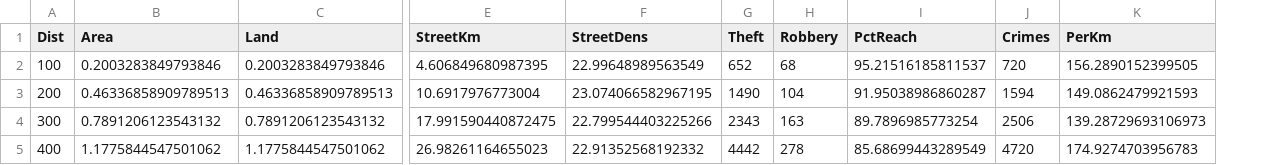
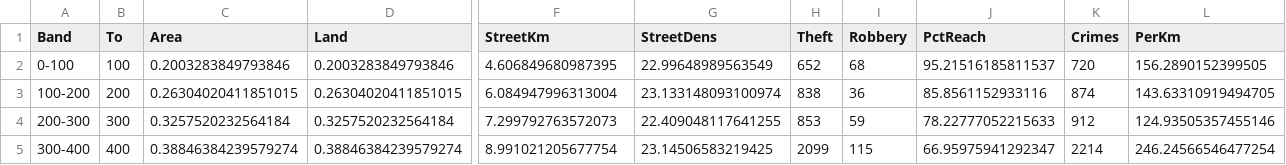
Before and after one commit to apwheele/Blog_Code, a CSV file: Python/StreetBuffers/CanalSt_Buffer.csv, drawn as a sheet; only a part is shown, gaps mark what is left out; addresses are those after the commit; the diff covers the shown part only; the diff names each change by its address in the sheet, - before the commit and + after, or states it on an @@ line.

```diff
--- a/Python/StreetBuffers/CanalSt_Buffer.csv
+++ b/Python/StreetBuffers/CanalSt_Buffer.csv
+column A (Band), rows 2-5: 0-100 | 100-200 | 200-300 | 300-400
-B1: Dist
+B1: To
-C3 (Area): 0.46336858909789513
+C3 (Area): 0.26304020411851015
-D3 (Land): 0.46336858909789513
+D3 (Land): 0.26304020411851015
-F3 (StreetKm): 10.6917976773004
+F3 (StreetKm): 6.084947996313004
-G3 (StreetDens): 23.074066582967195
+G3 (StreetDens): 23.133148093100974
-H3 (Theft): 1490
+H3 (Theft): 838
-I3 (Robbery): 104
+I3 (Robbery): 36
-J3 (PctReach): 91.95038986860287
+J3 (PctReach): 85.8561152933116
-K3 (Crimes): 1594
+K3 (Crimes): 874
-L3 (PerKm): 149.0862479921593
+L3 (PerKm): 143.63310919494705
-C4 (Area): 0.7891206123543132
+C4 (Area): 0.3257520232564184
-D4 (Land): 0.7891206123543132
+D4 (Land): 0.3257520232564184
-F4 (StreetKm): 17.991590440872475
+F4 (StreetKm): 7.299792763572073
-G4 (StreetDens): 22.799544403225266
+G4 (StreetDens): 22.409048117641255
-H4 (Theft): 2343
+H4 (Theft): 853
-I4 (Robbery): 163
+I4 (Robbery): 59
-J4 (PctReach): 89.7896985773254
+J4 (PctReach): 78.22777052215633
-K4 (Crimes): 2506
+K4 (Crimes): 912
-L4 (PerKm): 139.28729693106973
+L4 (PerKm): 124.93505357455146
-C5 (Area): 1.1775844547501062
+C5 (Area): 0.38846384239579274
-D5 (Land): 1.1775844547501062
+D5 (Land): 0.38846384239579274
-F5 (StreetKm): 26.98261164655023
+F5 (StreetKm): 8.991021205677754
-G5 (StreetDens): 22.91352568192332
+G5 (StreetDens): 23.14506583219425
-H5 (Theft): 4442
+H5 (Theft): 2099
-I5 (Robbery): 278
+I5 (Robbery): 115
-J5 (PctReach): 85.68699443289549
+J5 (PctReach): 66.95975941292347
-K5 (Crimes): 4720
+K5 (Crimes): 2214
-L5 (PerKm): 174.9274703956783
+L5 (PerKm): 246.24566546477254
```
Also changed, not shown: 67 edited cells elsewhere in this file, Python/StreetBuffers/BrooklynBridge_Buffer.csv, Python/StreetBuffers/BrooklynBridge_Network.csv, 10 other files.
